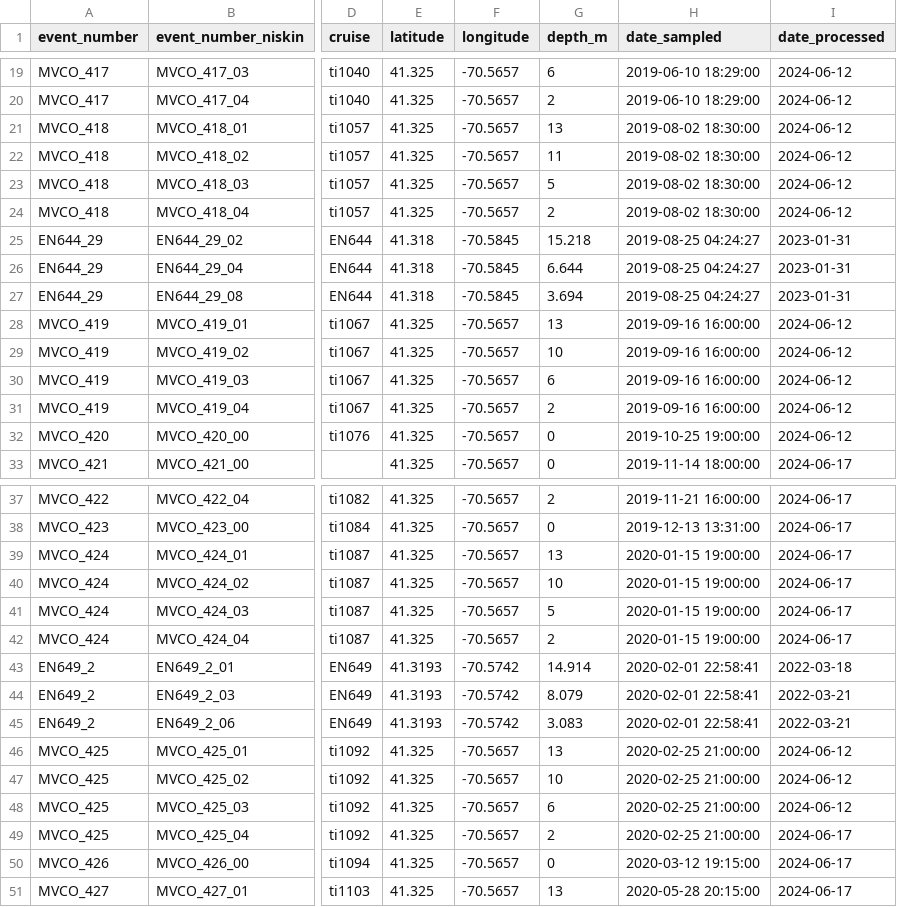
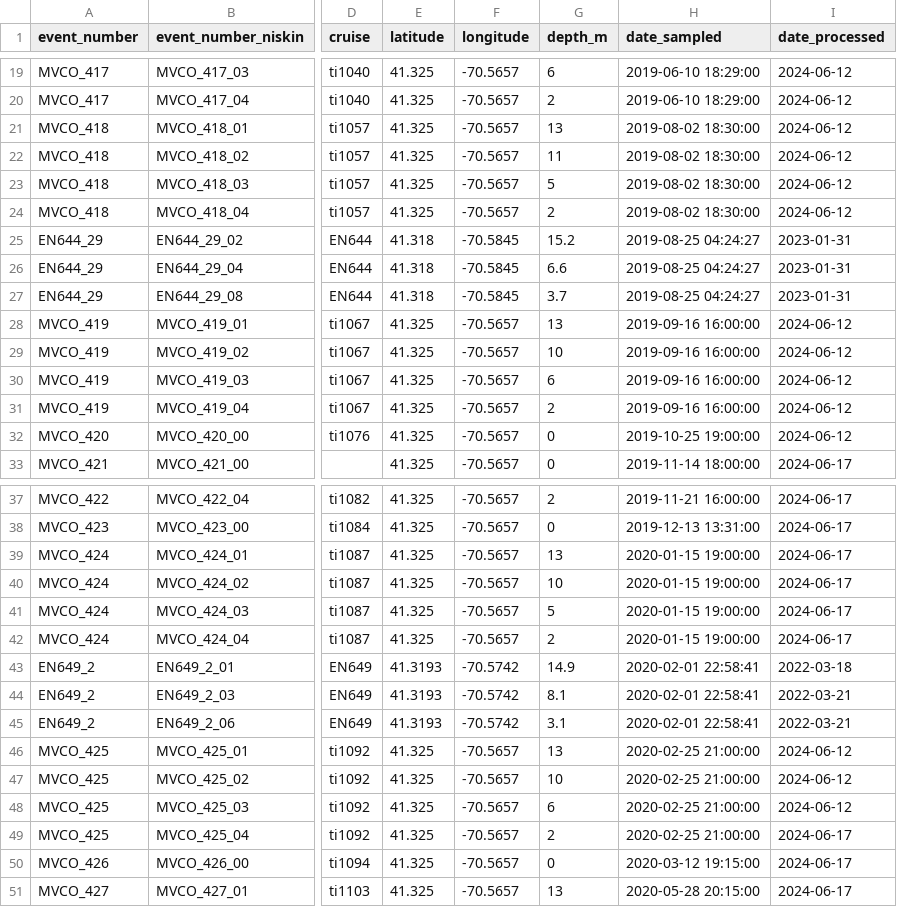
Before and after one commit to WHOIGit/nes-lter-fcm-discrete-mvco, a CSV file: nes-lter-fcm-discrete-mvco.csv, drawn as a sheet; only a part is shown, gaps mark what is left out; the diff covers the shown part only; the diff names each change by its address in the sheet, - before the commit and + after, or states it on an @@ line.

Commit message:
depth rounding single decimal

```diff
--- a/nes-lter-fcm-discrete-mvco.csv
+++ b/nes-lter-fcm-discrete-mvco.csv
-G25 (depth_m): 15.218
+G25 (depth_m): 15.2
-G26 (depth_m): 6.644
+G26 (depth_m): 6.6
-G27 (depth_m): 3.694
+G27 (depth_m): 3.7
-G43 (depth_m): 14.914
+G43 (depth_m): 14.9
-G44 (depth_m): 8.079
+G44 (depth_m): 8.1
-G45 (depth_m): 3.083
+G45 (depth_m): 3.1
```
Also changed, not shown: 14 edited cells elsewhere in this file, 2 other files.
